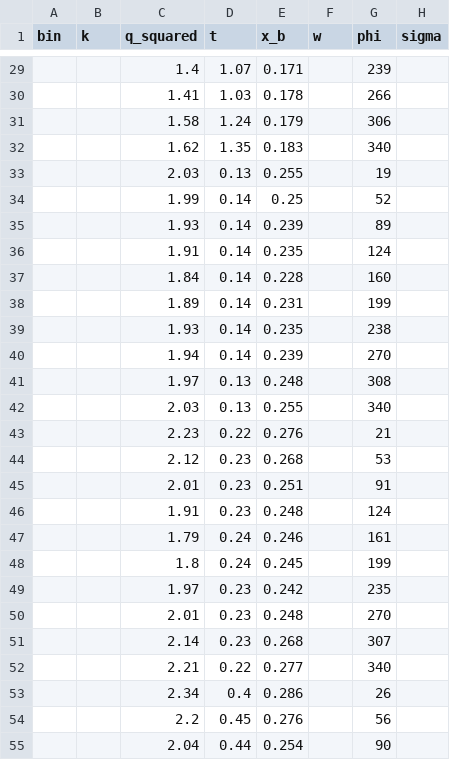
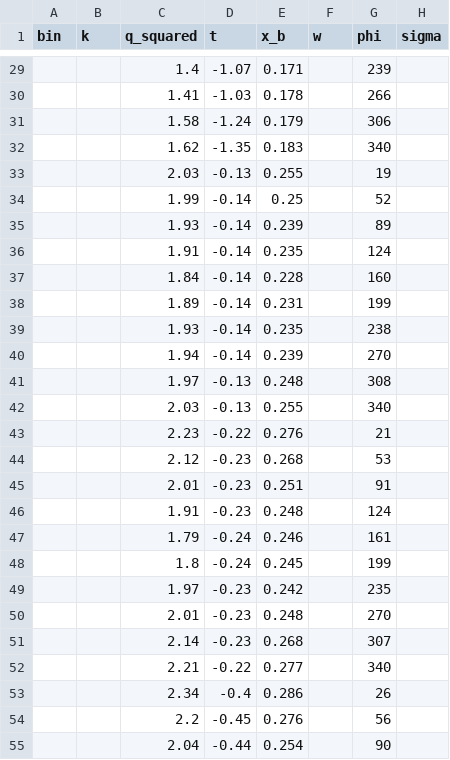
Before and after one commit to pratik-t/simultaneous_cff_fitting, a CSV file: data/dvcs_CLAS_2015_tab5.csv, drawn as a sheet; only a part is shown, gaps mark what is left out; the diff covers the shown part only; the diff names each change by its address in the sheet, - before the commit and + after, or states it on an @@ line.

```diff
--- a/data/dvcs_CLAS_2015_tab5.csv
+++ b/data/dvcs_CLAS_2015_tab5.csv
-D29 (t): 1.07
+D29 (t): -1.07
-D30 (t): 1.03
+D30 (t): -1.03
-D31 (t): 1.24
+D31 (t): -1.24
-D32 (t): 1.35
+D32 (t): -1.35
-D33 (t): 0.13
+D33 (t): -0.13
-D34:D40 (t): 0.14
+D34:D40 (t): -0.14
-D41:D42 (t): 0.13
+D41:D42 (t): -0.13
-D43 (t): 0.22
+D43 (t): -0.22
-D44:D46 (t): 0.23
+D44:D46 (t): -0.23
-D47:D48 (t): 0.24
+D47:D48 (t): -0.24
-D49:D51 (t): 0.23
+D49:D51 (t): -0.23
-D52 (t): 0.22
+D52 (t): -0.22
-D53 (t): 0.4
+D53 (t): -0.4
-D54 (t): 0.45
+D54 (t): -0.45
-D55 (t): 0.44
+D55 (t): -0.44
```
Also changed, not shown: 139 edited cells elsewhere in this file, data/dvcs_H1_2009_tab3.csv, data/dvcs_H1_2009_tab4.csv, 51 other files.
